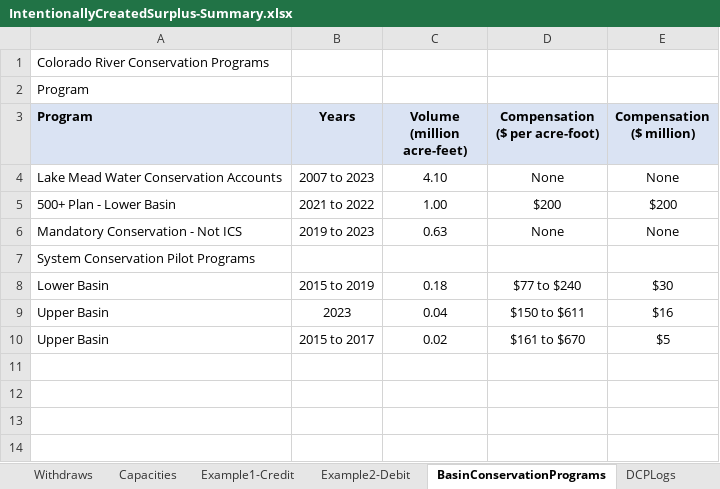
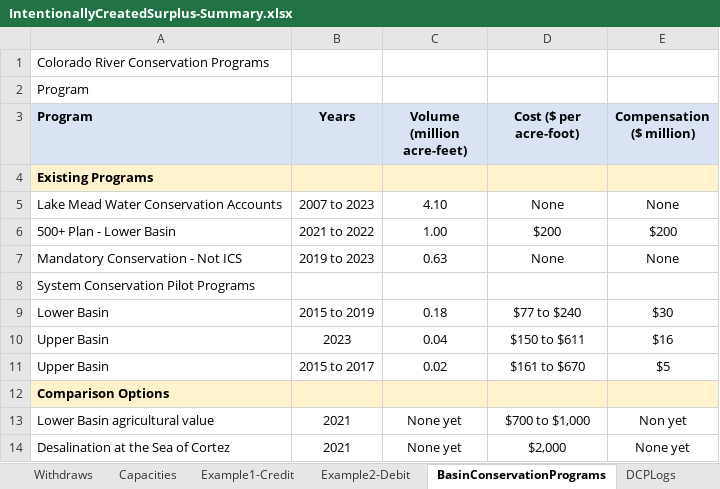
Before and after one commit to dzeke/ColoradoRiverCollaborate, an Excel workbook: LakeMeadWaterConservationProgramAnalysis/IntentionallyCreatedSurplus-Summary.xlsx, sheet BasinConservationPrograms, drawn as a sheet; values as stored, in another font and other column widths than the file's, no borders; the diff names each change by its address in the sheet, - before the commit and + after, or states it on an @@ line.

Commit message:
Add desal cost in model guide. Turn Protect elevation default value to 1020.

```diff
--- a/LakeMeadWaterConservationProgramAnalysis/IntentionallyCreatedSurplus-Summary.xlsx (sheet BasinConservationPrograms)
+++ b/LakeMeadWaterConservationProgramAnalysis/IntentionallyCreatedSurplus-Summary.xlsx (sheet BasinConservationPrograms)
-D3: Compensation ($ per acre-foot)
+D3: Cost ($ per acre-foot)
+row 4: Existing Programs
+row 12: Comparison Options
+row 13: Lower Basin agricultural value | 2021 | None yet | $700 to $1,000 | Non yet
+row 14: Desalination at the Sea of Cortez | 2021 | None yet | $2,000 | None yet
```
Also changed, not shown: LakeMeadWaterBankDivideInflow/LakeMeadWaterBankDivideInflow.xlsx, 4 other files.
